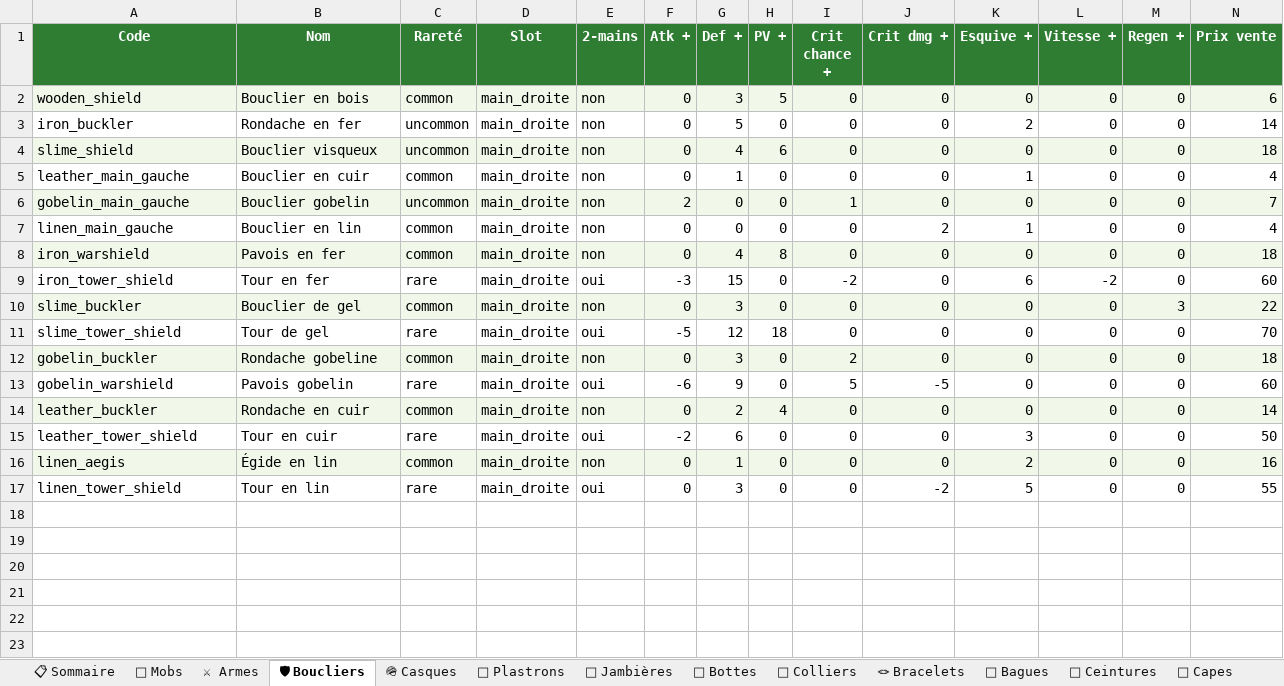
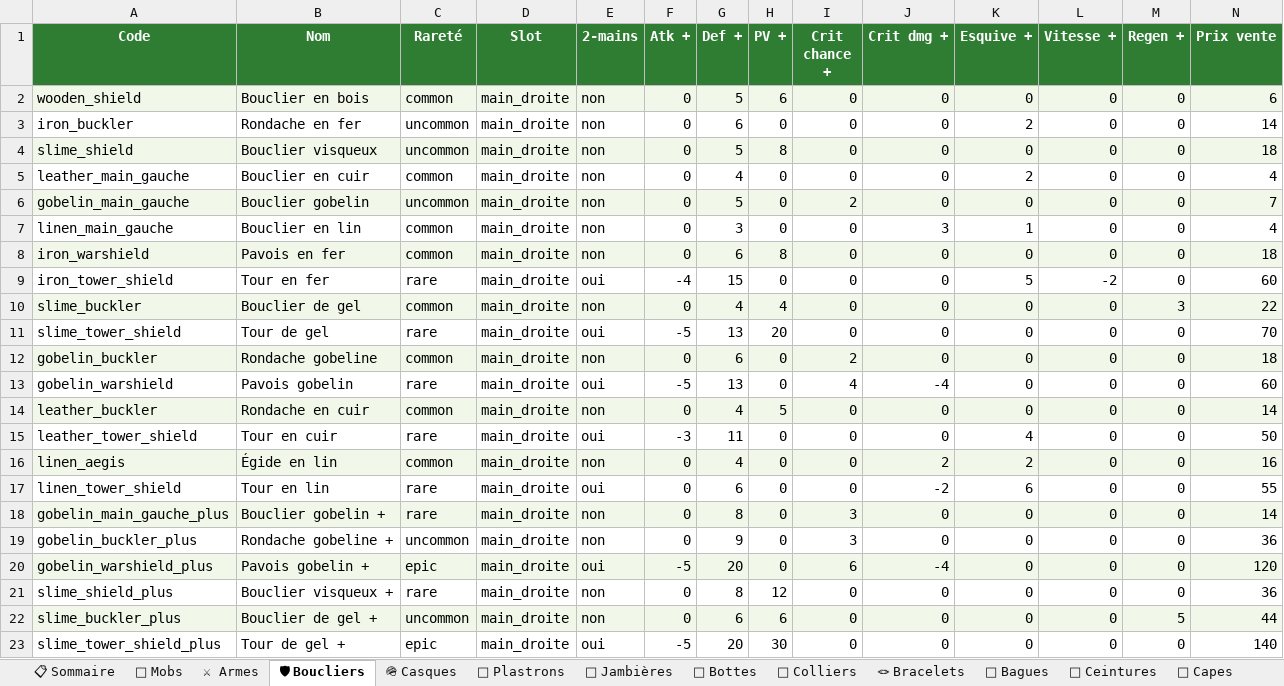
Before and after one commit to AltanDURAN/SakuraLeveling, an Excel workbook: docs/sakura_content.xlsx, sheet 🛡 Boucliers, drawn as a sheet; only a part is shown; values as stored, in another font and other column widths than the file's, no borders; rows hold the shown columns only; the diff names each change by its address in the sheet, - before the commit and + after, or states it on an @@ line.

Commit message:
Équilibrage gear + panoplies "+" (Gobeline+/Slime+) + drops rares
Rééquilibrage : stats des 17 armes + 16 boucliers (1H/2H + malus thématique)
et des équipements gobelin/slime, cohérent avec l'équilibrage V2 (modeste,
parité atk/def). Script regénérable scripts/panoplie_plus.py.

Panoplies "+" : pour gobelin et slime, chaque pièce a une version "+"
(gobelin_plus / slime_plus, stats de base ×1.5, rareté supérieure). Recette :
pièce de base ×1 + sang ×1 + infuseur ×1 (forge pour armes/boucliers/armures,
craft pour accessoires). Bonus de set gobelin_plus/slime_plus légèrement > base.

Ressources : "Sang de gobelin de haute qualité" (drop gobelin_superieur +
gobelin_assassin, 0/1, taux 0.15 ≈ 5× plus rare qu'une dent), "Sang de slime"
(drop slime, 0/1, 0.15 ≈ 5× plus rare qu'une slime ball), "Infuseur"
(achetable au /shop à 1000 or).

386 tests verts ; sim drop sang ≈ 0.16. (Autres panoplies + : plus tard,
quand il y aura plus de monstres.)

```diff
--- a/docs/sakura_content.xlsx (sheet 🛡 Boucliers)
+++ b/docs/sakura_content.xlsx (sheet 🛡 Boucliers)
-G2 (Def +): 3
+G2 (Def +): 5
-H2 (PV +): 5
+H2 (PV +): 6
-G3 (Def +): 5
+G3 (Def +): 6
-G4 (Def +): 4
+G4 (Def +): 5
-H4 (PV +): 6
+H4 (PV +): 8
-G5 (Def +): 1
+G5 (Def +): 4
-K5 (Esquive +): 1
+K5 (Esquive +): 2
-F6 (Atk +): 2
+F6 (Atk +): 0
-G6 (Def +): 0
+G6 (Def +): 5
-I6 (Crit chance +): 1
+I6 (Crit chance +): 2
-G7 (Def +): 0
+G7 (Def +): 3
-J7 (Crit dmg +): 2
+J7 (Crit dmg +): 3
-G8 (Def +): 4
+G8 (Def +): 6
-F9 (Atk +): -3
+F9 (Atk +): -4
-I9 (Crit chance +): -2
+I9 (Crit chance +): 0
-K9 (Esquive +): 6
+K9 (Esquive +): 5
-G10 (Def +): 3
+G10 (Def +): 4
-H10 (PV +): 0
+H10 (PV +): 4
-G11 (Def +): 12
+G11 (Def +): 13
-H11 (PV +): 18
+H11 (PV +): 20
-G12 (Def +): 3
+G12 (Def +): 6
-F13 (Atk +): -6
+F13 (Atk +): -5
-G13 (Def +): 9
+G13 (Def +): 13
-I13 (Crit chance +): 5
+I13 (Crit chance +): 4
-J13 (Crit dmg +): -5
+J13 (Crit dmg +): -4
-G14 (Def +): 2
+G14 (Def +): 4
-H14 (PV +): 4
+H14 (PV +): 5
-F15 (Atk +): -2
+F15 (Atk +): -3
-G15 (Def +): 6
+G15 (Def +): 11
-K15 (Esquive +): 3
+K15 (Esquive +): 4
-G16 (Def +): 1
+G16 (Def +): 4
-J16 (Crit dmg +): 0
+J16 (Crit dmg +): 2
-G17 (Def +): 3
+G17 (Def +): 6
-K17 (Esquive +): 5
+K17 (Esquive +): 6
+row 18: gobelin_main_gauche_plus | Bouclier gobelin + | rare | main_droite | non | 0 | 8 | 0 | 3 | 0 | 0 | 0 | 0 | 14
+row 19: gobelin_buckler_plus | Rondache gobeline + | uncommon | main_droite | non | 0 | 9 | 0 | 3 | 0 | 0 | 0 | 0 | 36
+row 20: gobelin_warshield_plus | Pavois gobelin + | epic | main_droite | oui | -5 | 20 | 0 | 6 | -4 | 0 | 0 | 0 | 120
+row 21: slime_shield_plus | Bouclier visqueux + | rare | main_droite | non | 0 | 8 | 12 | 0 | 0 | 0 | 0 | 0 | 36
+row 22: slime_buckler_plus | Bouclier de gel + | uncommon | main_droite | non | 0 | 6 | 6 | 0 | 0 | 0 | 0 | 5 | 44
+row 23: slime_tower_shield_plus | Tour de gel + | epic | main_droite | oui | -5 | 20 | 30 | 0 | 0 | 0 | 0 | 0 | 140
```
Also changed, not shown: sheet 🌳 Skill Tree, sheet 🛠 Recettes, sheet ⚔ Armes, sheet 🥋 Plastrons, sheet 📿 Colliers, sheet 💍 Bagues, 12 more sheets, 6 other files.
